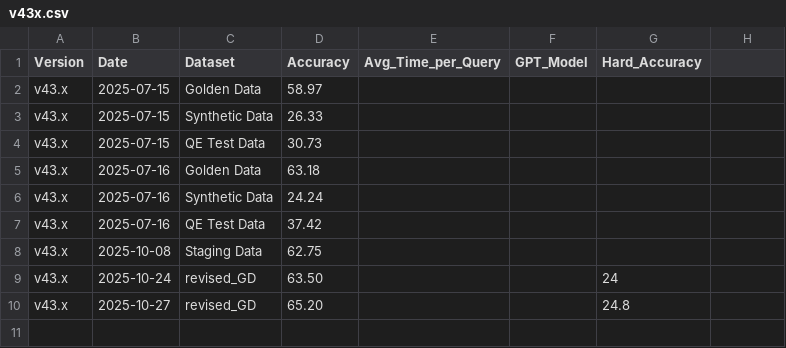
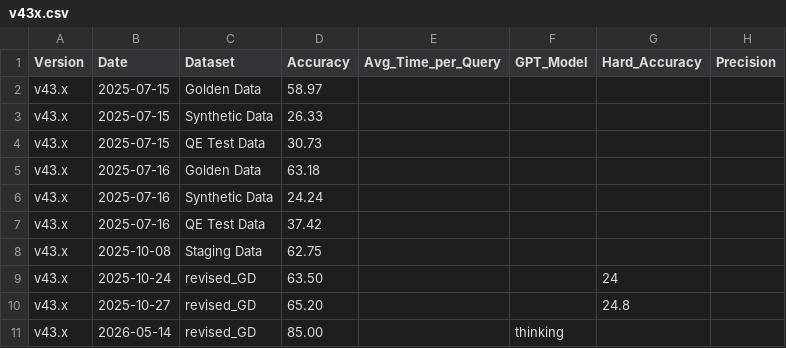
Before and after one commit to analytics-agent-coupa/analytics-agent-coupa.github.io, a CSV file: data/v43x.csv, drawn as a sheet; the diff names each change by its address in the sheet, - before the commit and + after, or states it on an @@ line.

Commit message:
Add thinking model entry and Precision column to v43x

```diff
--- a/data/v43x.csv
+++ b/data/v43x.csv
-H1: (empty)
+H1: Precision
+row 11: v43.x | 2026-05-14 | revised_GD | 85.00 |  | thinking
```
